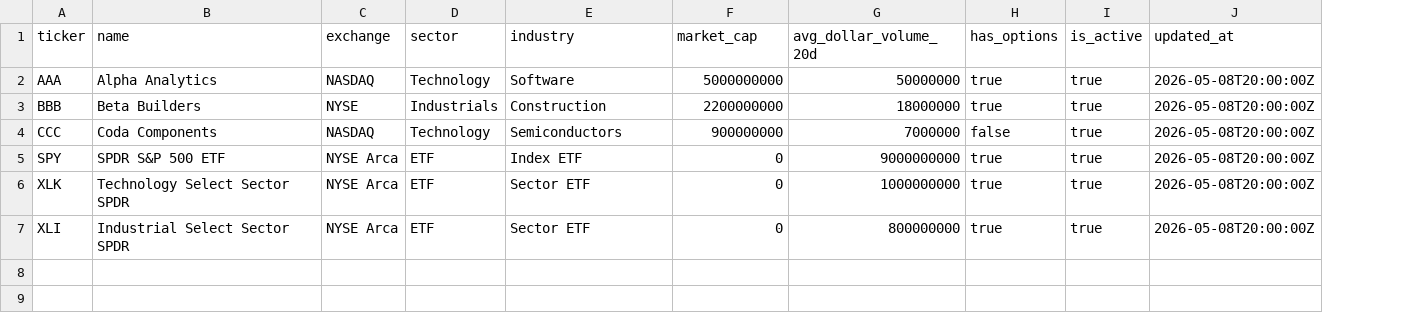
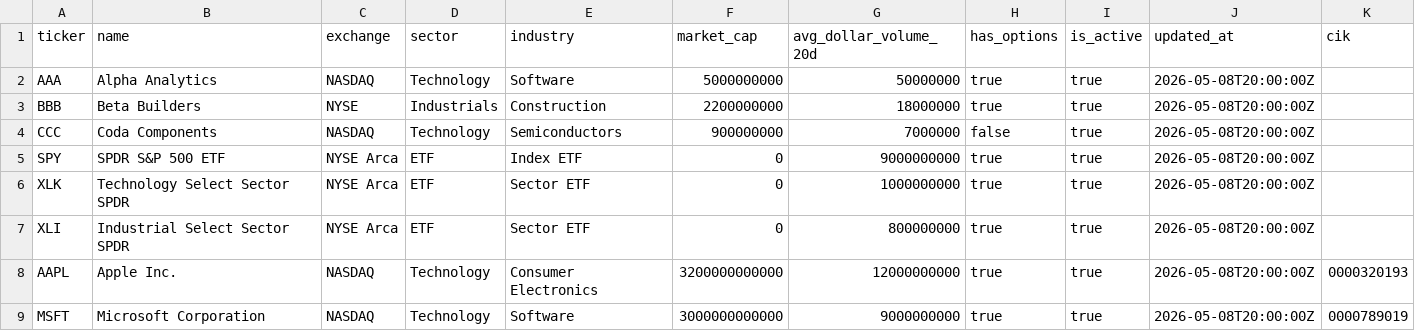
Before and after one commit to deaddeadbeef/MarketRadar, a CSV file: data/sample/securities.csv, drawn as a sheet; the diff names each change by its address in the sheet, - before the commit and + after, or states it on an @@ line.

```diff
--- a/data/sample/securities.csv
+++ b/data/sample/securities.csv
+column K (cik), empty
+row 8: AAPL | Apple Inc. | NASDAQ | Technology | Consumer Electronics | 3200000000000 | 12000000000 | true | true | 2026-05-08T20:00:00Z | 0000320193
+row 9: MSFT | Microsoft Corporation | NASDAQ | Technology | Software | 3000000000000 | 9000000000 | true | true | 2026-05-08T20:00:00Z | 0000789019
```
Also changed, not shown: 8 other files.
